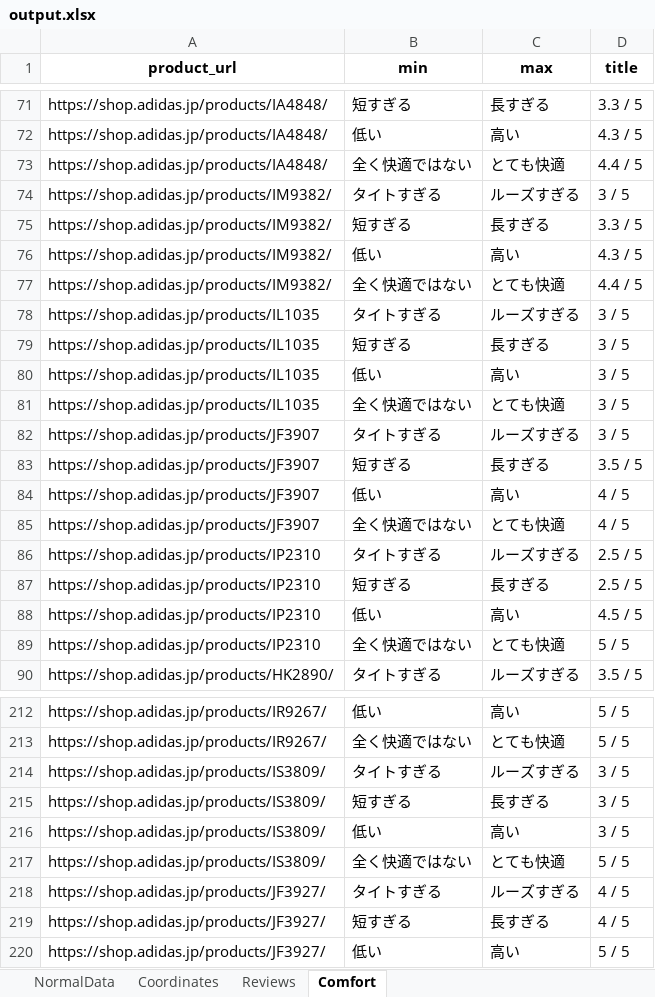
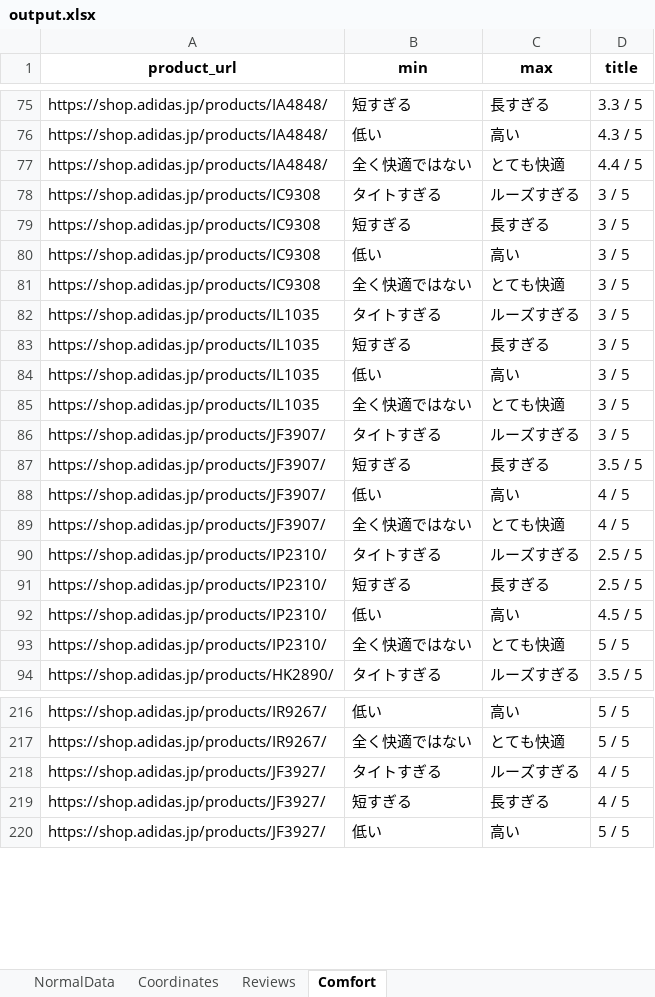
Before and after one commit to MusaTamzid05/WebCrawlingExample, an Excel workbook: output.xlsx, sheet Comfort, drawn as a sheet; only a part is shown, gaps mark what is left out; values as stored, in another font and other column widths than the file's, no borders; removed rows and columns are numbered as before the commit, all else as after; the diff covers the shown part only; the diff names each change by its address in the sheet, - before the commit and + after, or states it on an @@ line.

```diff
--- a/output.xlsx (sheet Comfort)
+++ b/output.xlsx (sheet Comfort)
-A78:A81 (product_url): https://shop.adidas.jp/products/IM9382/
+A78:A81 (product_url): https://shop.adidas.jp/products/IC9308
-D79 (title): 3.3 / 5
+D79 (title): 3 / 5
-D80 (title): 4.3 / 5
+D80 (title): 3 / 5
-D81 (title): 4.4 / 5
+D81 (title): 3 / 5
-A86:A89 (product_url): https://shop.adidas.jp/products/JF3907
+A86:A89 (product_url): https://shop.adidas.jp/products/JF3907/
-A90:A93 (product_url): https://shop.adidas.jp/products/IP2310
+A90:A93 (product_url): https://shop.adidas.jp/products/IP2310/
-row 214: https://shop.adidas.jp/products/IS3809/ | タイトすぎる | ルーズすぎる | 3 / 5
-row 215: https://shop.adidas.jp/products/IS3809/ | 短すぎる | 長すぎる | 3 / 5
-row 216: https://shop.adidas.jp/products/IS3809/ | 低い | 高い | 3 / 5
-row 217: https://shop.adidas.jp/products/IS3809/ | 全く快適ではない | とても快適 | 5 / 5
```
Also changed, not shown: 12 added rows, 8 removed rows, 24 moved rows and 46 edited cells elsewhere in this sheet, sheet NormalData, sheet Reviews, sheet Coordinates, 4 other files.
